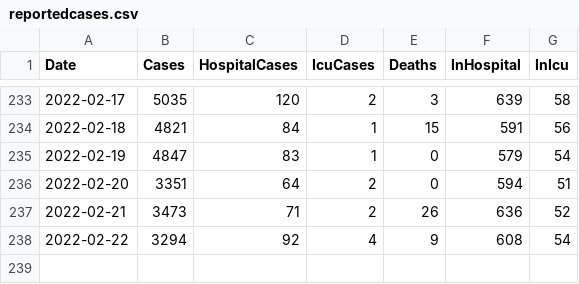
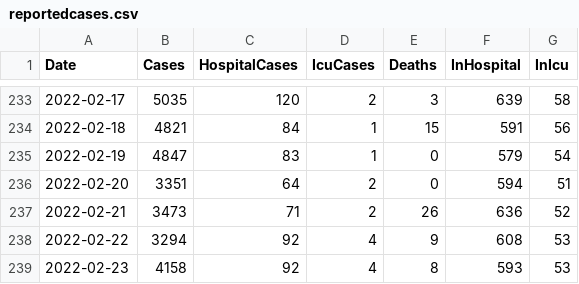
Before and after one commit to derekocallaghan/covid19data, a CSV file: notebooks/data/reportedcases.csv, drawn as a sheet; only a part is shown, gaps mark what is left out.

Commit message:
Added latest data

```diff
--- a/notebooks/data/reportedcases.csv
+++ b/notebooks/data/reportedcases.csv
@@ -237,2 +237,3 @@ Date,Cases,HospitalCases,IcuCases,Deaths,InHospital,InIcu
 2022-02-21,3473,71,2,26,636,52
-2022-02-22,3294,92,4,9,608,54
+2022-02-22,3294,92,4,9,608,53
+2022-02-23,4158,92,4,8,593,53
```
Also changed, not shown: 2 other files.
